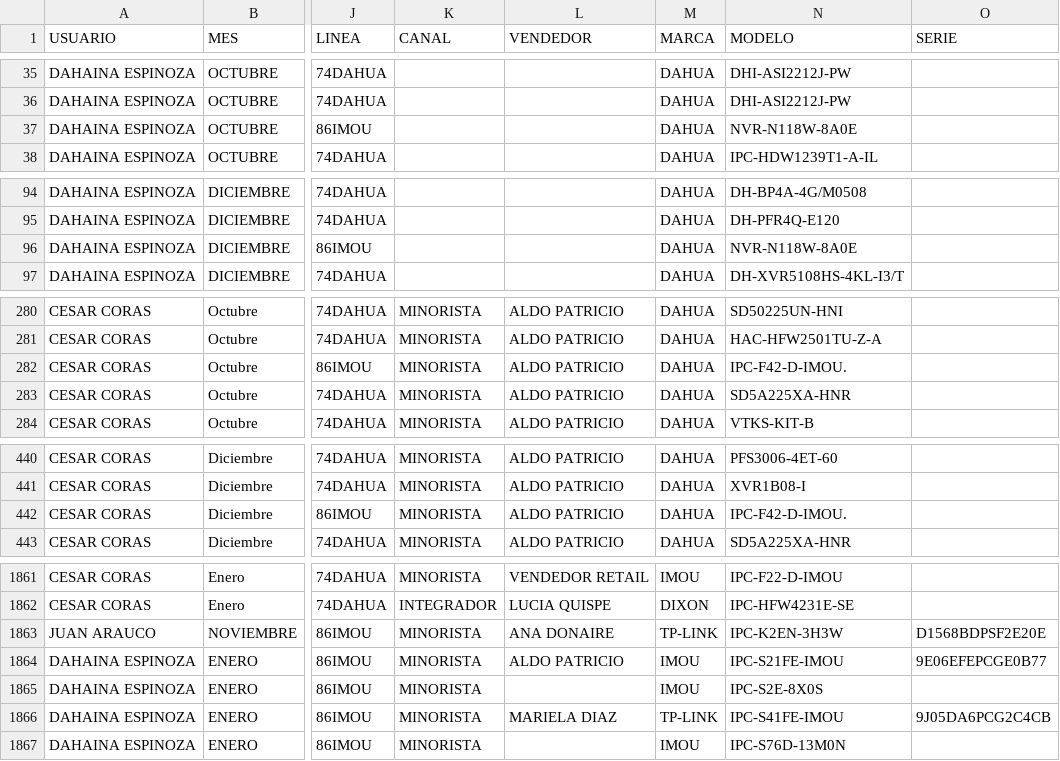
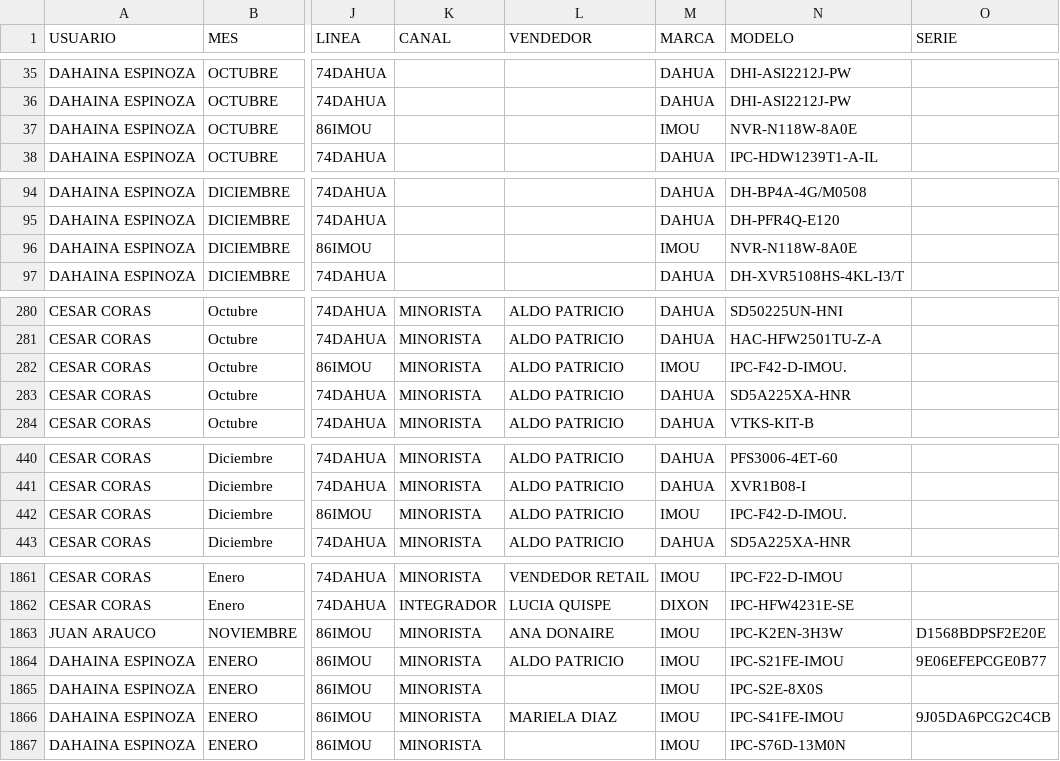
Before and after one commit to krotondevops/analytics, a CSV file: dataset_cet.csv, drawn as a sheet; only a part is shown, gaps mark what is left out; the diff covers the shown part only; the diff names each change by its address in the sheet, - before the commit and + after, or states it on an @@ line.

```diff
--- a/dataset_cet.csv
+++ b/dataset_cet.csv
-M37 (MARCA): DAHUA
+M37 (MARCA): IMOU
-M96 (MARCA): DAHUA
+M96 (MARCA): IMOU
-M282 (MARCA): DAHUA
+M282 (MARCA): IMOU
-M442 (MARCA): DAHUA
+M442 (MARCA): IMOU
-M1863 (MARCA): TP-LINK
+M1863 (MARCA): IMOU
-M1866 (MARCA): TP-LINK
+M1866 (MARCA): IMOU
```
Also changed, not shown: 2 edited cells elsewhere in this file.
